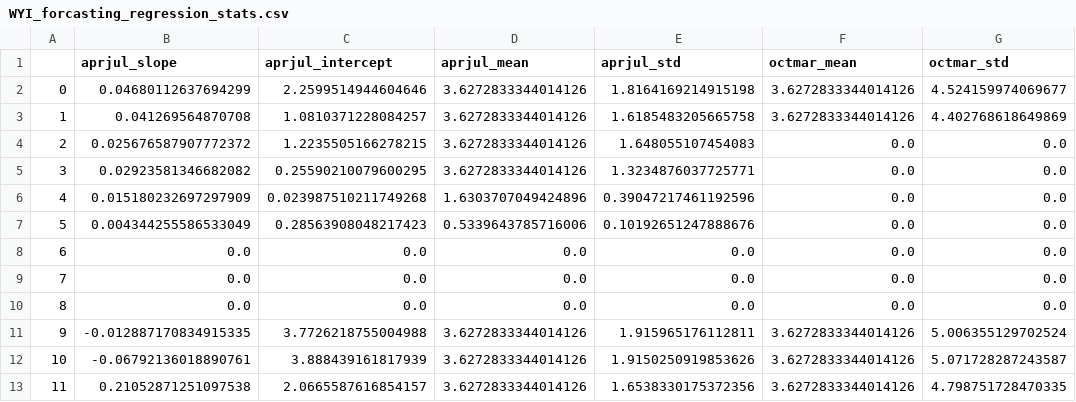
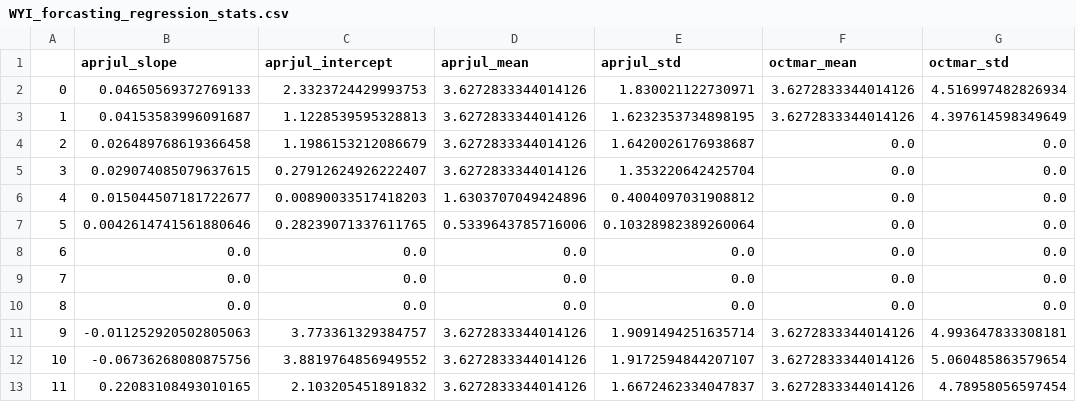
Before and after one commit to jscohen4/orca, a CSV file: orca/data/forecast_regressions/WYI_forcasting_regression_stats.csv, drawn as a sheet; only a part is shown; the diff names each change by its address in the sheet, - before the commit and + after, or states it on an @@ line.

```diff
--- a/orca/data/forecast_regressions/WYI_forcasting_regression_stats.csv
+++ b/orca/data/forecast_regressions/WYI_forcasting_regression_stats.csv
-B2 (aprjul_slope): 0.04680112637694299
+B2 (aprjul_slope): 0.04650569372769133
-C2 (aprjul_intercept): 2.2599514944604646
+C2 (aprjul_intercept): 2.3323724429993753
-E2 (aprjul_std): 1.8164169214915198
+E2 (aprjul_std): 1.830021122730971
-G2 (octmar_std): 4.524159974069677
+G2 (octmar_std): 4.516997482826934
-B3 (aprjul_slope): 0.041269564870708
+B3 (aprjul_slope): 0.04153583996091687
-C3 (aprjul_intercept): 1.0810371228084257
+C3 (aprjul_intercept): 1.1228539595328813
-E3 (aprjul_std): 1.6185483205665758
+E3 (aprjul_std): 1.6232353734898195
-G3 (octmar_std): 4.402768618649869
+G3 (octmar_std): 4.397614598349649
-B4 (aprjul_slope): 0.025676587907772372
+B4 (aprjul_slope): 0.026489768619366458
-C4 (aprjul_intercept): 1.2235505166278215
+C4 (aprjul_intercept): 1.1986153212086679
-E4 (aprjul_std): 1.648055107454083
+E4 (aprjul_std): 1.6420026176938687
-B5 (aprjul_slope): 0.02923581346682082
+B5 (aprjul_slope): 0.029074085079637615
-C5 (aprjul_intercept): 0.25590210079600295
+C5 (aprjul_intercept): 0.27912624926222407
-E5 (aprjul_std): 1.3234876037725771
+E5 (aprjul_std): 1.353220642425704
-B6 (aprjul_slope): 0.015180232697297909
+B6 (aprjul_slope): 0.015044507181722677
-C6 (aprjul_intercept): 0.023987510211749268
+C6 (aprjul_intercept): 0.00890033517418203
-E6 (aprjul_std): 0.39047217461192596
+E6 (aprjul_std): 0.4004097031908812
-B7 (aprjul_slope): 0.004344255586533049
+B7 (aprjul_slope): 0.0042614741561880646
-C7 (aprjul_intercept): 0.28563908048217423
+C7 (aprjul_intercept): 0.28239071337611765
-E7 (aprjul_std): 0.10192651247888676
+E7 (aprjul_std): 0.10328982389260064
-B11 (aprjul_slope): -0.012887170834915335
+B11 (aprjul_slope): -0.011252920502805063
-C11 (aprjul_intercept): 3.7726218755004988
+C11 (aprjul_intercept): 3.773361329384757
-E11 (aprjul_std): 1.915965176112811
+E11 (aprjul_std): 1.9091494251635714
-G11 (octmar_std): 5.006355129702524
+G11 (octmar_std): 4.993647833308181
-B12 (aprjul_slope): -0.06792136018890761
+B12 (aprjul_slope): -0.06736268080875756
-C12 (aprjul_intercept): 3.888439161817939
+C12 (aprjul_intercept): 3.8819764856949552
-E12 (aprjul_std): 1.9150250919853626
+E12 (aprjul_std): 1.9172594844207107
-G12 (octmar_std): 5.071728287243587
+G12 (octmar_std): 5.060485863579654
-B13 (aprjul_slope): 0.21052871251097538
+B13 (aprjul_slope): 0.22083108493010165
-C13 (aprjul_intercept): 2.0665587616854157
+C13 (aprjul_intercept): 2.103205451891832
-E13 (aprjul_std): 1.6538330175372356
+E13 (aprjul_std): 1.6672462334047837
-G13 (octmar_std): 4.798751728470335
+G13 (octmar_std): 4.78958056597454
```
Also changed, not shown: orca/data/forecast_regressions/carryover_regression_statistics.csv, 57 other files.
